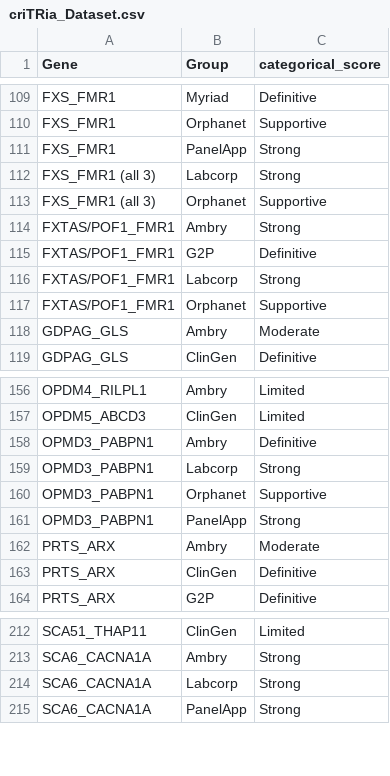
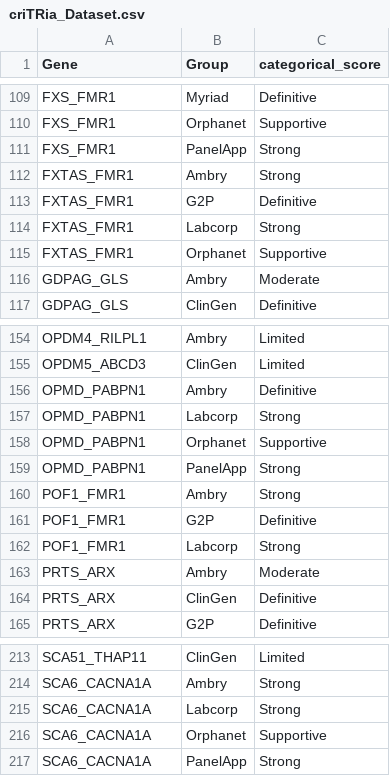
Before and after one commit to dashnowlab/criTRia, a CSV file: criTRia_Dataset.csv, drawn as a sheet; only a part is shown, gaps mark what is left out.

Commit message:
FMR1 fixes and remove the other locus column to avoid confusion

```diff
--- a/criTRia_Dataset.csv
+++ b/criTRia_Dataset.csv
@@ -111,8 +111,6 @@ FXS_FMR1,Orphanet,Supportive
 FXS_FMR1,PanelApp,Strong
-FXS_FMR1 (all 3),Labcorp,Strong
-FXS_FMR1 (all 3),Orphanet,Supportive
-FXTAS/POF1_FMR1,Ambry,Strong
-FXTAS/POF1_FMR1,G2P,Definitive
-FXTAS/POF1_FMR1,Labcorp,Strong
-FXTAS/POF1_FMR1,Orphanet,Supportive
+FXTAS_FMR1,Ambry,Strong
+FXTAS_FMR1,G2P,Definitive
+FXTAS_FMR1,Labcorp,Strong
+FXTAS_FMR1,Orphanet,Supportive
 GDPAG_GLS,Ambry,Moderate
@@ -157,6 +155,9 @@ OPDM4_RILPL1,Ambry,Limited
 OPDM5_ABCD3,ClinGen,Limited
-OPMD3_PABPN1,Ambry,Definitive
-OPMD3_PABPN1,Labcorp,Strong
-OPMD3_PABPN1,Orphanet,Supportive
-OPMD3_PABPN1,PanelApp,Strong
+OPMD_PABPN1,Ambry,Definitive
+OPMD_PABPN1,Labcorp,Strong
+OPMD_PABPN1,Orphanet,Supportive
+OPMD_PABPN1,PanelApp,Strong
+POF1_FMR1,Ambry,Strong
+POF1_FMR1,G2P,Definitive
+POF1_FMR1,Labcorp,Strong
 PRTS_ARX,Ambry,Moderate
@@ -214,2 +215,3 @@ SCA6_CACNA1A,Ambry,Strong
 SCA6_CACNA1A,Labcorp,Strong
+SCA6_CACNA1A,Orphanet,Supportive
 SCA6_CACNA1A,PanelApp,Strong
```
Also changed, not shown: 3 other files.
